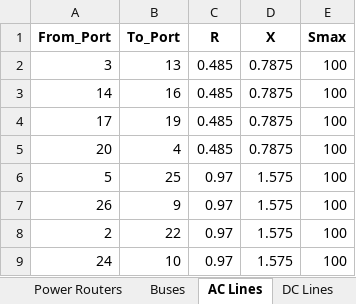
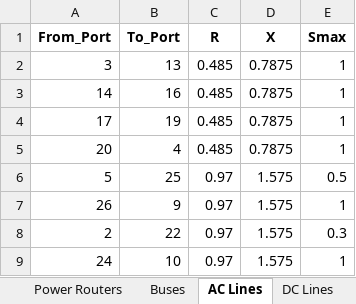
Before and after one commit to viniciusgadelha/prg-opf, an Excel workbook: data/input.xlsx, sheet AC Lines, drawn as a sheet; values as stored, in another font and other column widths than the file's, no borders; the diff names each change by its address in the sheet, - before the commit and + after, or states it on an @@ line.

```diff
--- a/data/input.xlsx (sheet AC Lines)
+++ b/data/input.xlsx (sheet AC Lines)
-E2:E5 (Smax): 100
+E2:E5 (Smax): 1
-E6 (Smax): 100
+E6 (Smax): 0.5
-E7 (Smax): 100
+E7 (Smax): 1
-E8 (Smax): 100
+E8 (Smax): 0.3
-E9 (Smax): 100
+E9 (Smax): 1
```
Also changed, not shown: sheet DC Lines, sheet Power Routers, data/examples/6PR-setup.xlsx, 4 other files.
